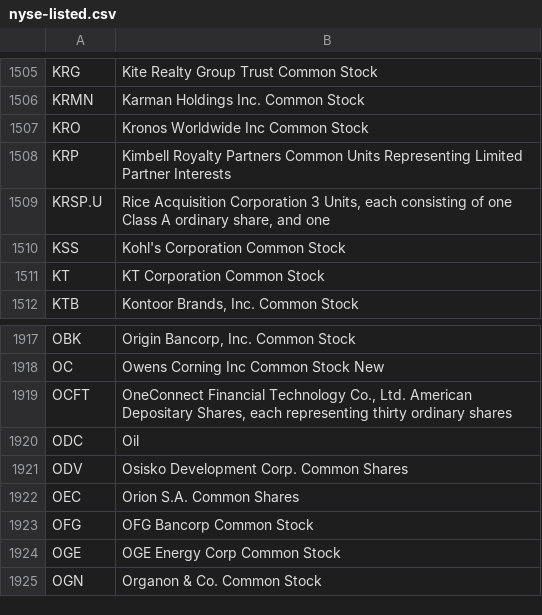
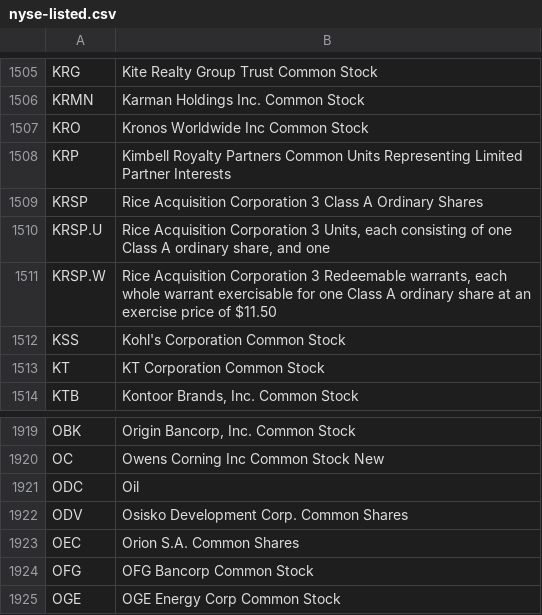
Before and after one commit to datasets/nyse-other-listings, a CSV file: data/nyse-listed.csv, drawn as a sheet; only a part is shown, gaps mark what is left out; the shorter side is filled out with more unchanged rows; removed rows and columns are numbered as before the commit, all else as after; the diff names each change by its address in the sheet, - before the commit and + after, or states it on an @@ line.

```diff
--- a/data/nyse-listed.csv
+++ b/data/nyse-listed.csv
+row 1509: KRSP | Rice Acquisition Corporation 3 Class A Ordinary Shares
+row 1511: KRSP.W | Rice Acquisition Corporation 3 Redeemable warrants, each whole warrant exercisable for one Class A ordinary share at an exercise price of $11.50
-row 1919: OCFT | OneConnect Financial Technology Co., Ltd. American Depositary Shares, each representing thirty ordinary shares
```
Also changed, not shown: data/other-listed.csv.
